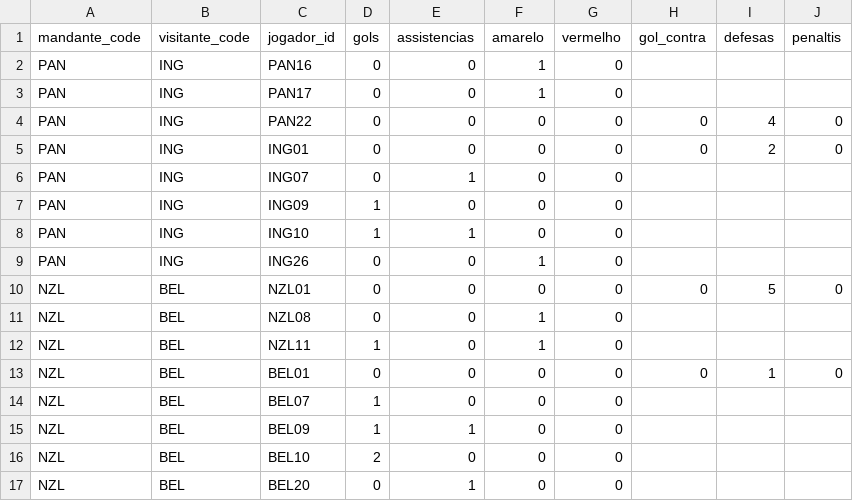
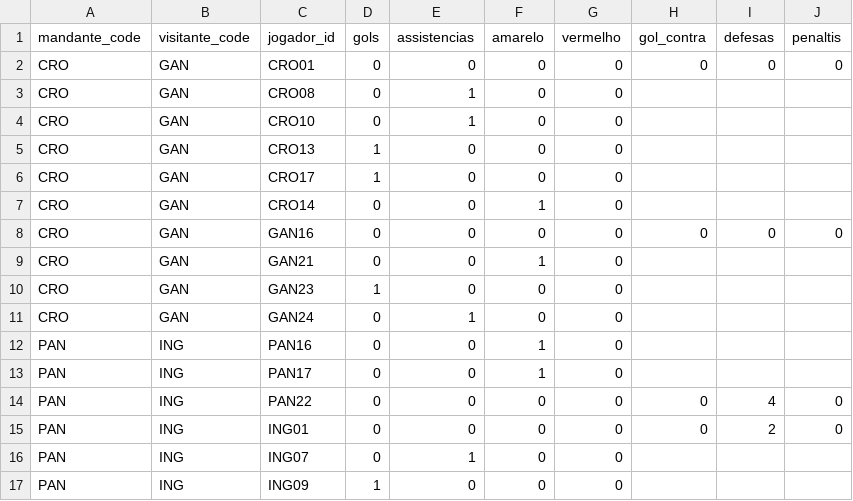
Before and after one commit to dttjader/tabcopa26, a CSV file: public/eventos.csv, drawn as a sheet; only a part is shown; the shorter side is filled out with more unchanged rows; the diff names each change by its address in the sheet, - before the commit and + after, or states it on an @@ line.

Commit message:
G68

```diff
--- a/public/eventos.csv
+++ b/public/eventos.csv
+row 2: CRO | GAN | CRO01 | 0 | 0 | 0 | 0 | 0 | 0 | 0
+row 3: CRO | GAN | CRO08 | 0 | 1 | 0 | 0
+row 4: CRO | GAN | CRO10 | 0 | 1 | 0 | 0
+row 5: CRO | GAN | CRO13 | 1 | 0 | 0 | 0
+row 6: CRO | GAN | CRO17 | 1 | 0 | 0 | 0
+row 7: CRO | GAN | CRO14 | 0 | 0 | 1 | 0
+row 8: CRO | GAN | GAN16 | 0 | 0 | 0 | 0 | 0 | 0 | 0
+row 9: CRO | GAN | GAN21 | 0 | 0 | 1 | 0
+row 10: CRO | GAN | GAN23 | 1 | 0 | 0 | 0
+row 11: CRO | GAN | GAN24 | 0 | 1 | 0 | 0
```
